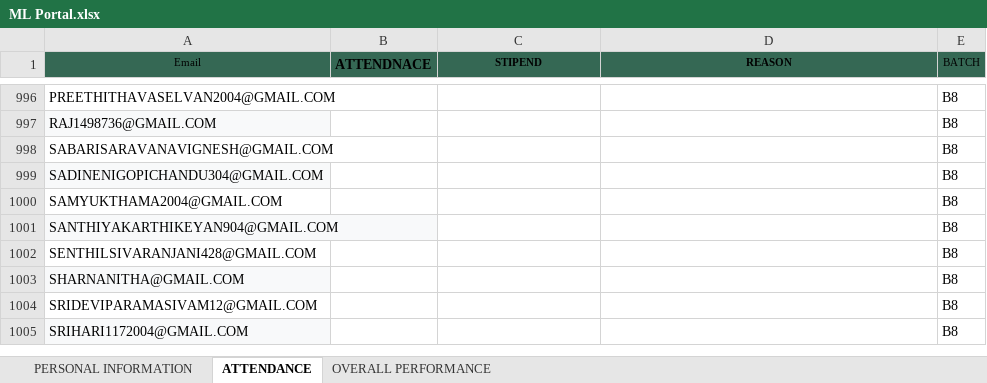
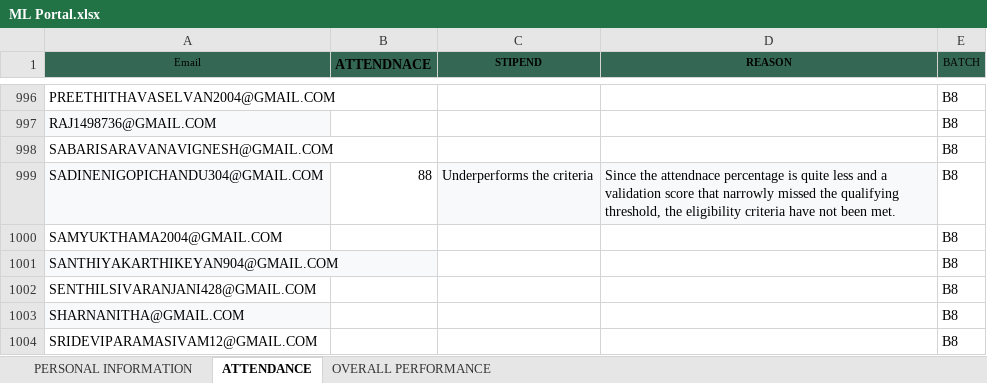
Before and after one commit to vcodezindia/Portal, an Excel workbook: ML Portal.xlsx, sheet ATTENDANCE, drawn as a sheet; only a part is shown, gaps mark what is left out; the shorter side is filled out with more unchanged rows; values as stored, in another font and other column widths than the file's, no borders; the diff names each change by its address in the sheet, - before the commit and + after, or states it on an @@ line.

```diff
--- a/ML Portal.xlsx (sheet ATTENDANCE)
+++ b/ML Portal.xlsx (sheet ATTENDANCE)
-B999 (ATTENDNACE): (empty)
+B999 (ATTENDNACE): 88
-C999 (STIPEND): (empty)
+C999 (STIPEND): Underperforms the criteria
-C999:D999 fill: none
+C999:D999 fill: #F8F9FA
-D999 (REASON): (empty)
+D999 (REASON): Since the attendnace percentage is quite less and a validation score that narrowly missed the qualifying threshold, the eligibility criteria have not been met.
```
Also changed, not shown: sheet OVERALL PERFORMANCE.
